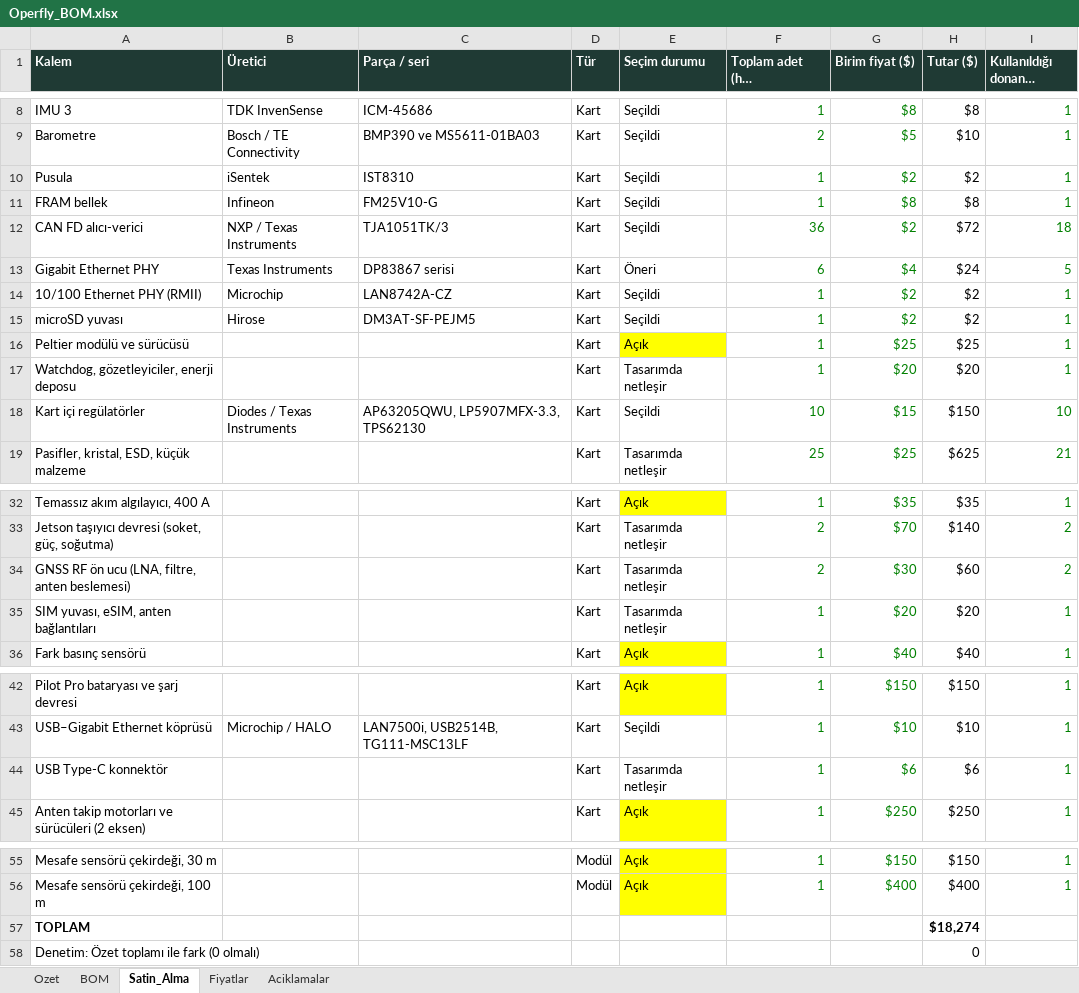
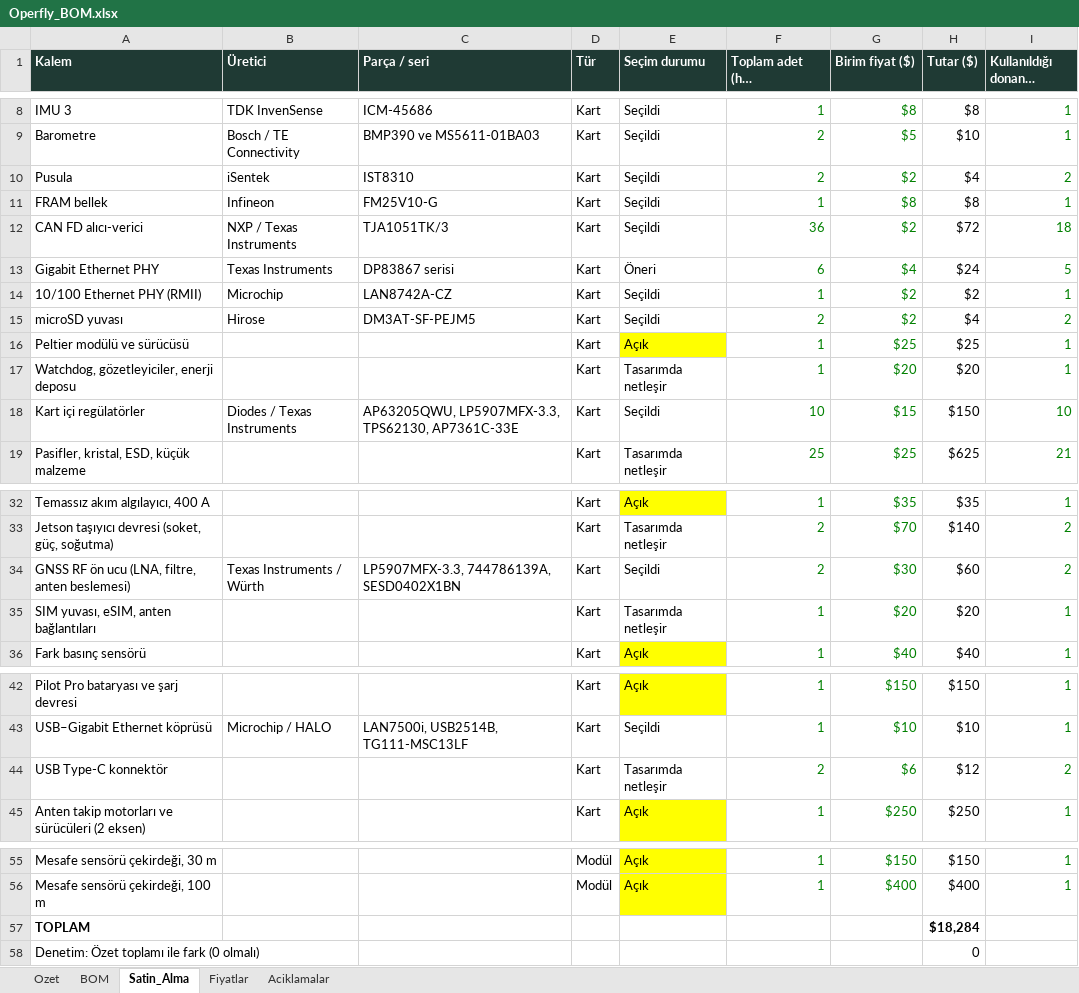
Before and after one commit to goktalay/Operfly, an Excel workbook: 13_DOKUMANTASYON/Operfly_BOM.xlsx, sheet Satin_Alma, drawn as a sheet; only a part is shown, gaps mark what is left out; long unchanged cells end in …; values as stored, in another font and other column widths than the file's, no borders; the diff names each change by its address in the sheet, - before the commit and + after, or states it on an @@ line.

```diff
--- a/13_DOKUMANTASYON/Operfly_BOM.xlsx (sheet Satin_Alma)
+++ b/13_DOKUMANTASYON/Operfly_BOM.xlsx (sheet Satin_Alma)
-F10 (Toplam adet (her donanımdan 1)): 1
+F10 (Toplam adet (her donanımdan 1)): 2
-H10 (Tutar ($)): $2
+H10 (Tutar ($)): $4
-I10 (Kullanıldığı donanım sayısı): 1
+I10 (Kullanıldığı donanım sayısı): 2
-F15 (Toplam adet (her donanımdan 1)): 1
+F15 (Toplam adet (her donanımdan 1)): 2
-H15 (Tutar ($)): $2
+H15 (Tutar ($)): $4
-I15 (Kullanıldığı donanım sayısı): 1
+I15 (Kullanıldığı donanım sayısı): 2
-C18 (Parça / seri): AP63205QWU, LP5907MFX-3.3, TPS62130
+C18 (Parça / seri): AP63205QWU, LP5907MFX-3.3, TPS62130, AP7361C-33E
-B34 (Üretici): (empty)
+B34 (Üretici): Texas Instruments / Würth
-C34 (Parça / seri): (empty)
+C34 (Parça / seri): LP5907MFX-3.3, 744786139A, SESD0402X1BN
-E34 (Seçim durumu): Tasarımda netleşir
+E34 (Seçim durumu): Seçildi
-F44 (Toplam adet (her donanımdan 1)): 1
+F44 (Toplam adet (her donanımdan 1)): 2
-H44 (Tutar ($)): $6
+H44 (Tutar ($)): $12
-I44 (Kullanıldığı donanım sayısı): 1
+I44 (Kullanıldığı donanım sayısı): 2
-H57 (Tutar ($)): $18,274
+H57 (Tutar ($)): $18,284
```
Also changed, not shown: sheet BOM, sheet Fiyatlar, sheet Ozet, formulas that keep their value, 36 other files.
